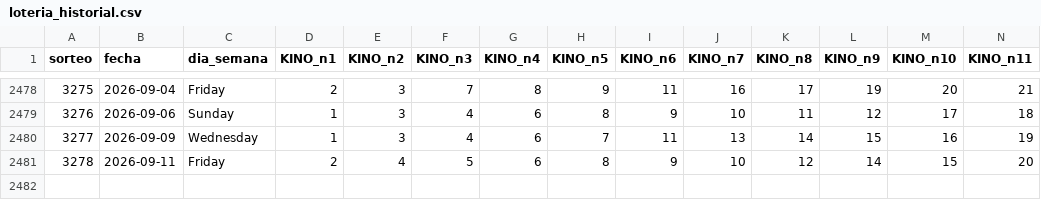
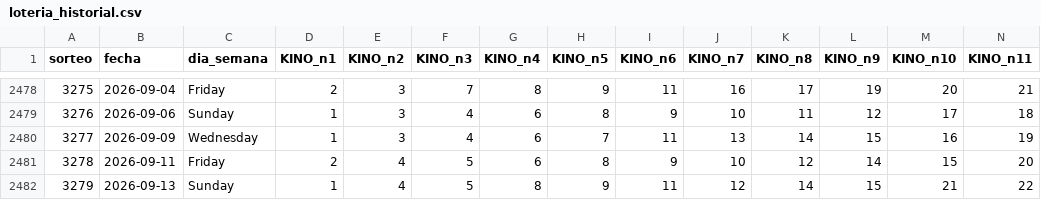
Before and after one commit to GaboAzorin/kin-lo, a CSV file: data/loteria_historial.csv, drawn as a sheet; only a part is shown, gaps mark what is left out; rows hold the shown columns only; the diff names each change by its address in the sheet, - before the commit and + after, or states it on an @@ line.

```diff
--- a/data/loteria_historial.csv
+++ b/data/loteria_historial.csv
+row 2482: 3279 | 2026-09-13 | Sunday | 1 | 4 | 5 | 8 | 9 | 11 | 12 | 14 | 15 | 21 | 22
```
Also changed, not shown: data/kino_premios_historial.csv, data/suggestions_history.csv, 8 other files.
